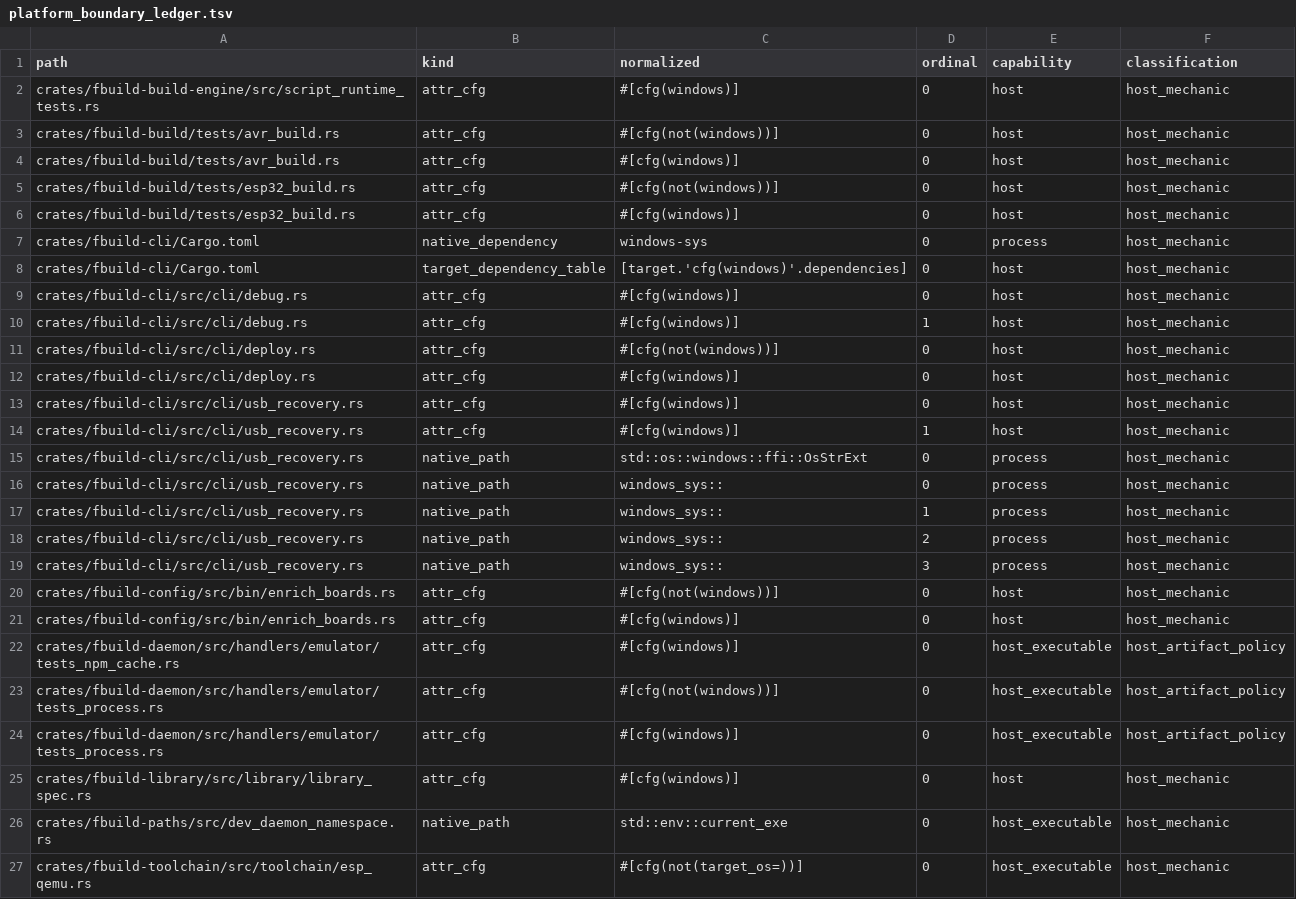
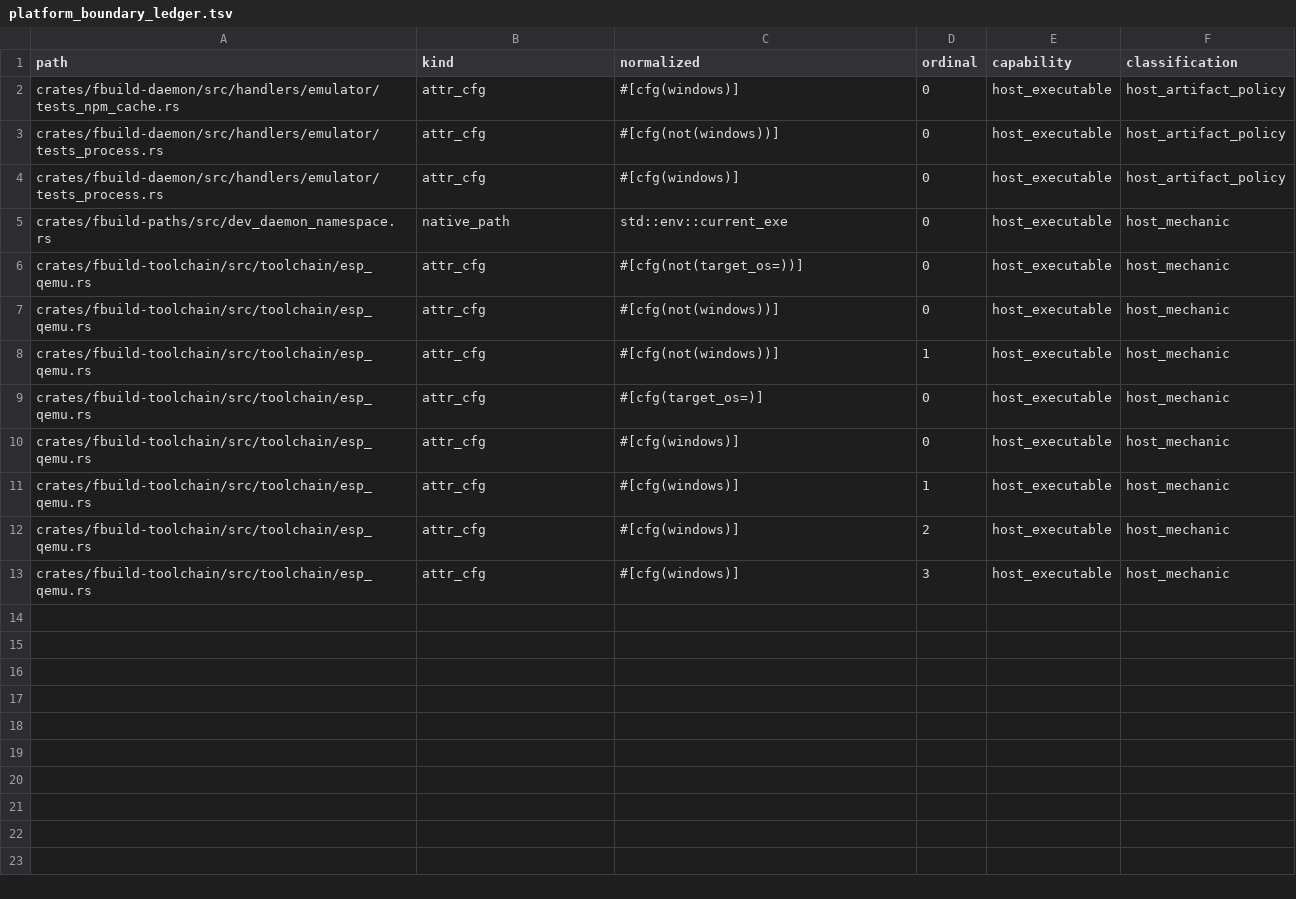
Before and after one commit to FastLED/fbuild, a TSV file: ci/platform_boundary_ledger.tsv, drawn as a sheet; only a part is shown; the shorter side is filled out with more unchanged rows.

```diff
--- a/ci/platform_boundary_ledger.tsv
+++ b/ci/platform_boundary_ledger.tsv
@@ -1,22 +1,2 @@
 path	kind	normalized	ordinal	capability	classification
-crates/fbuild-build-engine/src/script_runtime_tests.rs	attr_cfg	#[cfg(windows)]	0	host	host_mechanic
-crates/fbuild-build/tests/avr_build.rs	attr_cfg	#[cfg(not(windows))]	0	host	host_mechanic
-crates/fbuild-build/tests/avr_build.rs	attr_cfg	#[cfg(windows)]	0	host	host_mechanic
-crates/fbuild-build/tests/esp32_build.rs	attr_cfg	#[cfg(not(windows))]	0	host	host_mechanic
-crates/fbuild-build/tests/esp32_build.rs	attr_cfg	#[cfg(windows)]	0	host	host_mechanic
-crates/fbuild-cli/Cargo.toml	native_dependency	windows-sys	0	process	host_mechanic
-crates/fbuild-cli/Cargo.toml	target_dependency_table	[target.'cfg(windows)'.dependencies]	0	host	host_mechanic
-crates/fbuild-cli/src/cli/debug.rs	attr_cfg	#[cfg(windows)]	0	host	host_mechanic
-crates/fbuild-cli/src/cli/debug.rs	attr_cfg	#[cfg(windows)]	1	host	host_mechanic
-crates/fbuild-cli/src/cli/deploy.rs	attr_cfg	#[cfg(not(windows))]	0	host	host_mechanic
-crates/fbuild-cli/src/cli/deploy.rs	attr_cfg	#[cfg(windows)]	0	host	host_mechanic
-crates/fbuild-cli/src/cli/usb_recovery.rs	attr_cfg	#[cfg(windows)]	0	host	host_mechanic
-crates/fbuild-cli/src/cli/usb_recovery.rs	attr_cfg	#[cfg(windows)]	1	host	host_mechanic
-crates/fbuild-cli/src/cli/usb_recovery.rs	native_path	std::os::windows::ffi::OsStrExt	0	process	host_mechanic
-crates/fbuild-cli/src/cli/usb_recovery.rs	native_path	windows_sys::	0	process	host_mechanic
-crates/fbuild-cli/src/cli/usb_recovery.rs	native_path	windows_sys::	1	process	host_mechanic
-crates/fbuild-cli/src/cli/usb_recovery.rs	native_path	windows_sys::	2	process	host_mechanic
-crates/fbuild-cli/src/cli/usb_recovery.rs	native_path	windows_sys::	3	process	host_mechanic
-crates/fbuild-config/src/bin/enrich_boards.rs	attr_cfg	#[cfg(not(windows))]	0	host	host_mechanic
-crates/fbuild-config/src/bin/enrich_boards.rs	attr_cfg	#[cfg(windows)]	0	host	host_mechanic
 crates/fbuild-daemon/src/handlers/emulator/tests_npm_cache.rs	attr_cfg	#[cfg(windows)]	0	host_executable	host_artifact_policy
@@ -24,3 +4,2 @@ crates/fbuild-daemon/src/handlers/emulator/tests_process.rs	attr_cfg	#[cfg(not(w
 crates/fbuild-daemon/src/handlers/emulator/tests_process.rs	attr_cfg	#[cfg(windows)]	0	host_executable	host_artifact_policy
-crates/fbuild-library/src/library/library_spec.rs	attr_cfg	#[cfg(windows)]	0	host	host_mechanic
 crates/fbuild-paths/src/dev_daemon_namespace.rs	native_path	std::env::current_exe	0	host_executable	host_mechanic
```
Also changed, not shown: ci/platform_boundary_research.tsv, 23 other files.
